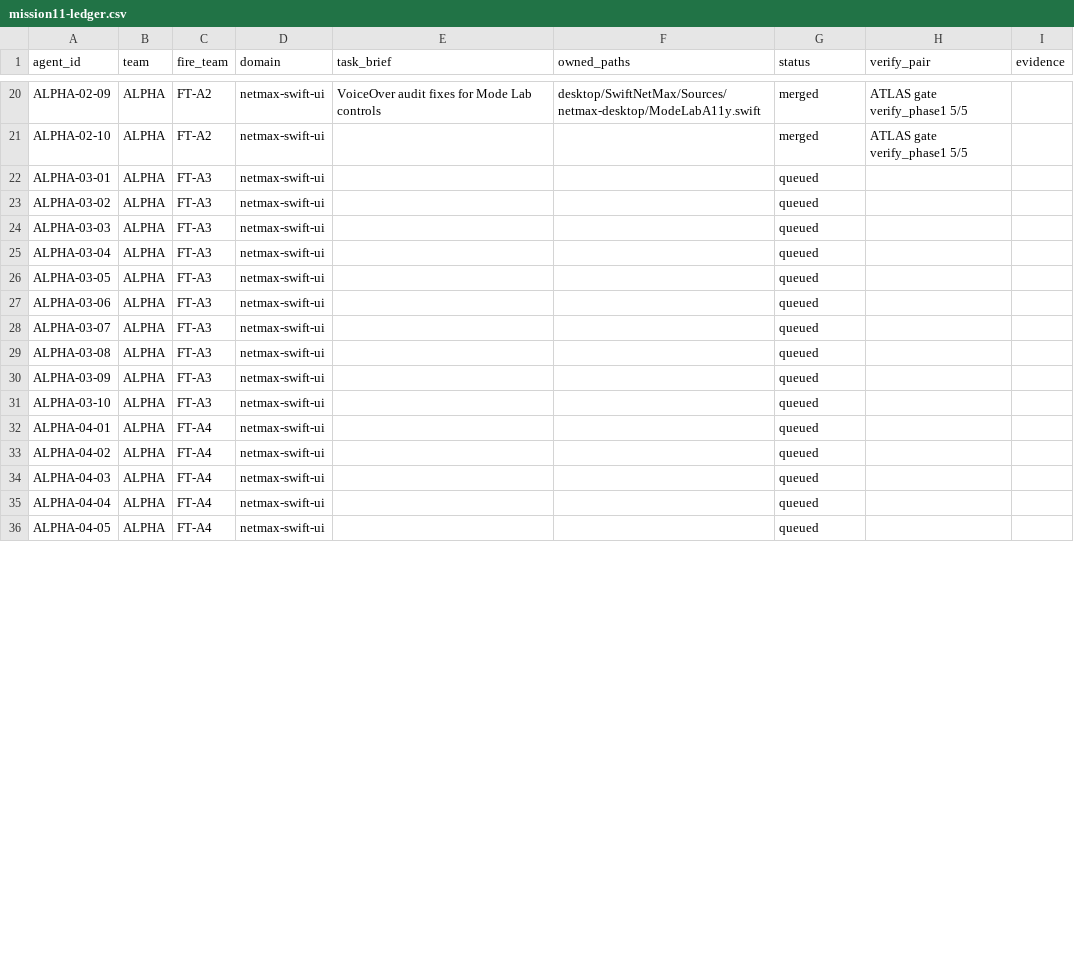
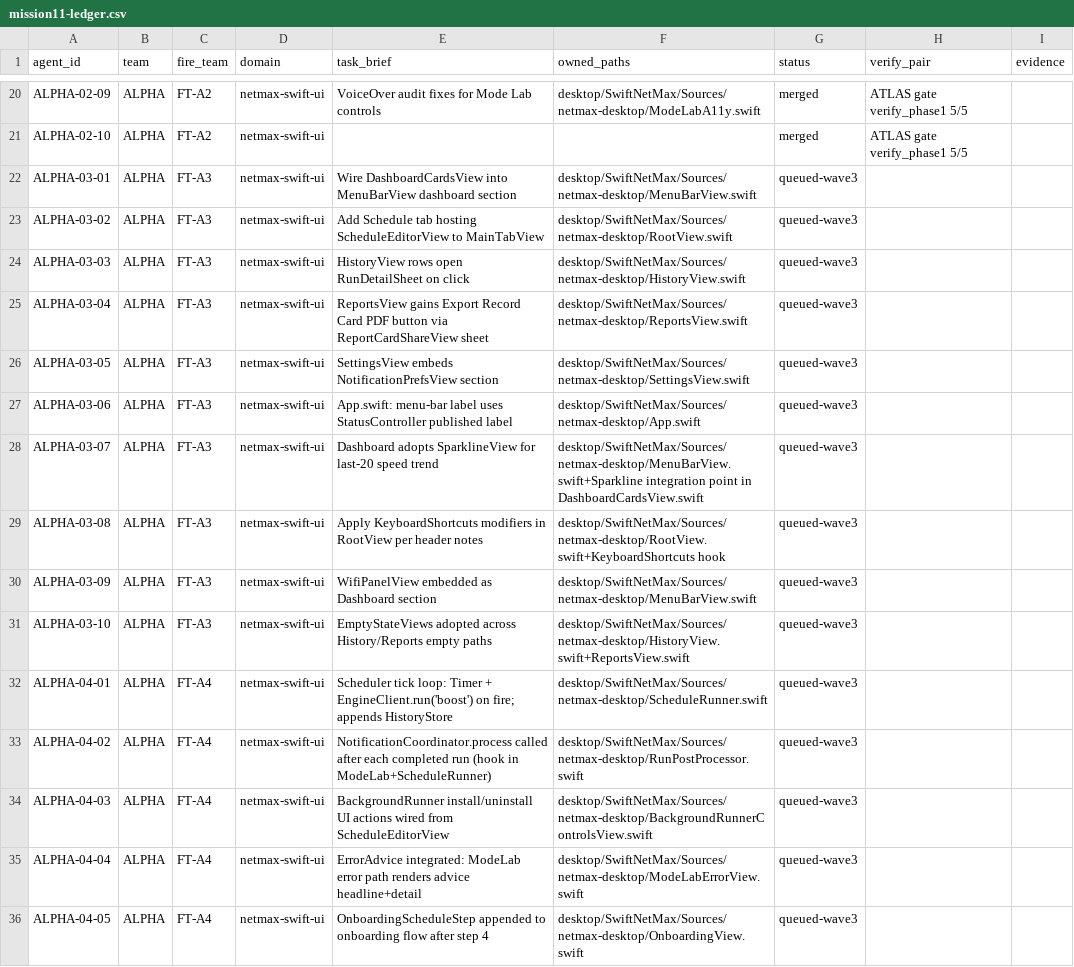
Before and after one commit to mubasharali24428-crypto/harness, a CSV file: docs/briefs/mission11-ledger.csv, drawn as a sheet; only a part is shown, gaps mark what is left out; the diff covers the shown part only.

Commit message:
mission11 wave-3: 19 ALPHA integration lanes (W3a parallel new-files -> W3b shared-file wiring -> W3c hooks), sequential sub-waves to respect shared-file ownership

```diff
--- a/docs/briefs/mission11-ledger.csv
+++ b/docs/briefs/mission11-ledger.csv
@@ -21,16 +21,16 @@ ALPHA-02-09,ALPHA,FT-A2,netmax-swift-ui,VoiceOver audit fixes for Mode Lab contr
 ALPHA-02-10,ALPHA,FT-A2,netmax-swift-ui,,,merged,ATLAS gate verify_phase1 5/5,
-ALPHA-03-01,ALPHA,FT-A3,netmax-swift-ui,,,queued,,
-ALPHA-03-02,ALPHA,FT-A3,netmax-swift-ui,,,queued,,
-ALPHA-03-03,ALPHA,FT-A3,netmax-swift-ui,,,queued,,
-ALPHA-03-04,ALPHA,FT-A3,netmax-swift-ui,,,queued,,
-ALPHA-03-05,ALPHA,FT-A3,netmax-swift-ui,,,queued,,
-ALPHA-03-06,ALPHA,FT-A3,netmax-swift-ui,,,queued,,
-ALPHA-03-07,ALPHA,FT-A3,netmax-swift-ui,,,queued,,
-ALPHA-03-08,ALPHA,FT-A3,netmax-swift-ui,,,queued,,
-ALPHA-03-09,ALPHA,FT-A3,netmax-swift-ui,,,queued,,
-ALPHA-03-10,ALPHA,FT-A3,netmax-swift-ui,,,queued,,
-ALPHA-04-01,ALPHA,FT-A4,netmax-swift-ui,,,queued,,
-ALPHA-04-02,ALPHA,FT-A4,netmax-swift-ui,,,queued,,
-ALPHA-04-03,ALPHA,FT-A4,netmax-swift-ui,,,queued,,
-ALPHA-04-04,ALPHA,FT-A4,netmax-swift-ui,,,queued,,
-ALPHA-04-05,ALPHA,FT-A4,netmax-swift-ui,,,queued,,
+ALPHA-03-01,ALPHA,FT-A3,netmax-swift-ui,Wire DashboardCardsView into MenuBarView dashboard section,desktop/SwiftNetMax/Sources/netmax-desktop/MenuBarView.swift,queued-wave3,,
+ALPHA-03-02,ALPHA,FT-A3,netmax-swift-ui,Add Schedule tab hosting ScheduleEditorView to MainTabView,desktop/SwiftNetMax/Sources/netmax-desktop/RootView.swift,queued-wave3,,
+ALPHA-03-03,ALPHA,FT-A3,netmax-swift-ui,HistoryView rows open RunDetailSheet on click,desktop/SwiftNetMax/Sources/netmax-desktop/HistoryView.swift,queued-wave3,,
+ALPHA-03-04,ALPHA,FT-A3,netmax-swift-ui,ReportsView gains Export Record Card PDF button via ReportCardShareView sheet,desktop/SwiftNetMax/Sources/netmax-desktop/ReportsView.swift,queued-wave3,,
+ALPHA-03-05,ALPHA,FT-A3,netmax-swift-ui,SettingsView embeds NotificationPrefsView section,desktop/SwiftNetMax/Sources/netmax-desktop/SettingsView.swift,queued-wave3,,
+ALPHA-03-06,ALPHA,FT-A3,netmax-swift-ui,App.swift: menu-bar label uses StatusController published label,desktop/SwiftNetMax/Sources/netmax-desktop/App.swift,queued-wave3,,
+ALPHA-03-07,ALPHA,FT-A3,netmax-swift-ui,Dashboard adopts SparklineView for last-20 speed trend,desktop/SwiftNetMax/Sources/netmax-desktop/MenuBarView.swift+Sparkline integration point in DashboardCardsView.swift,queued-wave3,,
+ALPHA-03-08,ALPHA,FT-A3,netmax-swift-ui,Apply KeyboardShortcuts modifiers in RootView per header notes,desktop/SwiftNetMax/Sources/netmax-desktop/RootView.swift+KeyboardShortcuts hook,queued-wave3,,
+ALPHA-03-09,ALPHA,FT-A3,netmax-swift-ui,WifiPanelView embedded as Dashboard section,desktop/SwiftNetMax/Sources/netmax-desktop/MenuBarView.swift,queued-wave3,,
+ALPHA-03-10,ALPHA,FT-A3,netmax-swift-ui,EmptyStateViews adopted across History/Reports empty paths,desktop/SwiftNetMax/Sources/netmax-desktop/HistoryView.swift+ReportsView.swift,queued-wave3,,
+ALPHA-04-01,ALPHA,FT-A4,netmax-swift-ui,Scheduler tick loop: Timer + EngineClient.run('boost') on fire; appends HistoryStore,desktop/SwiftNetMax/Sources/netmax-desktop/ScheduleRunner.swift,queued-wave3,,
+ALPHA-04-02,ALPHA,FT-A4,netmax-swift-ui,NotificationCoordinator.process called after each completed run (hook in ModeLab+ScheduleRunner),desktop/SwiftNetMax/Sources/netmax-desktop/RunPostProcessor.swift,queued-wave3,,
+ALPHA-04-03,ALPHA,FT-A4,netmax-swift-ui,BackgroundRunner install/uninstall UI actions wired from ScheduleEditorView,desktop/SwiftNetMax/Sources/netmax-desktop/BackgroundRunnerControlsView.swift,queued-wave3,,
+ALPHA-04-04,ALPHA,FT-A4,netmax-swift-ui,ErrorAdvice integrated: ModeLab error path renders advice headline+detail,desktop/SwiftNetMax/Sources/netmax-desktop/ModeLabErrorView.swift,queued-wave3,,
+ALPHA-04-05,ALPHA,FT-A4,netmax-swift-ui,OnboardingScheduleStep appended to onboarding flow after step 4,desktop/SwiftNetMax/Sources/netmax-desktop/OnboardingView.swift,queued-wave3,,
```
Also changed, not shown: 12 edited cells elsewhere in this file.
